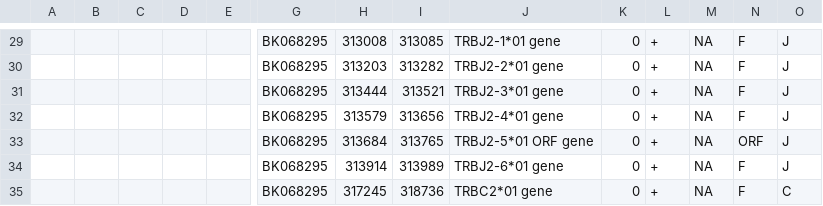
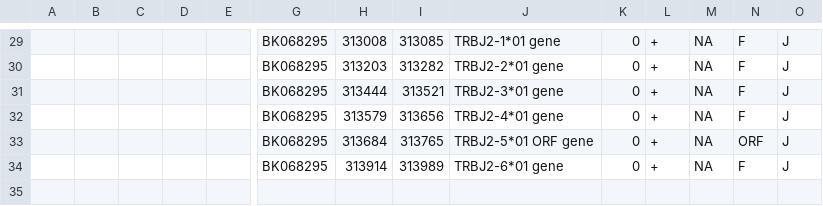
Before and after one commit to scharch/aligator, a TSV file: sample_data/TRB/dog_differences.tsv, drawn as a sheet; only a part is shown, gaps mark what is left out; rows hold the shown columns only; the diff names each change by its address in the sheet, - before the commit and + after, or states it on an @@ line.

```diff
--- a/sample_data/TRB/dog_differences.tsv
+++ b/sample_data/TRB/dog_differences.tsv
-row 35:  |  |  |  |  | BK068295 | 317245 | 318736 | TRBC2*01 gene | 0 | + | NA | F | C
```
Also changed, not shown: sample_data/TRA/dog_differences.tsv, 13 other files.
